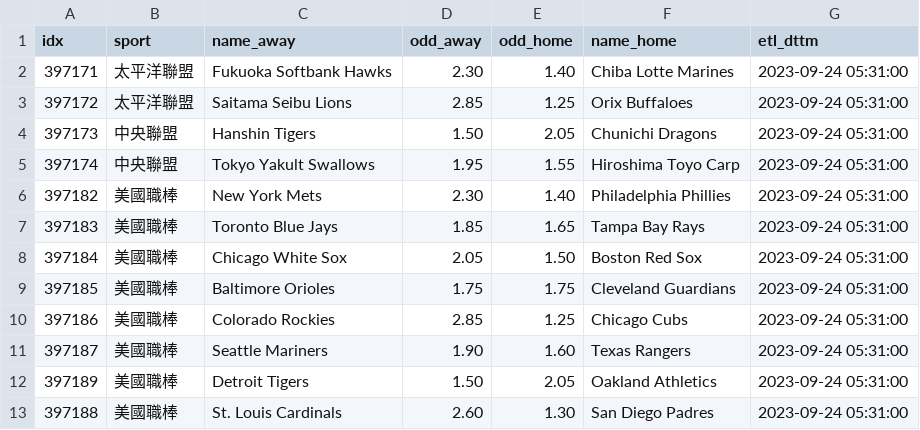
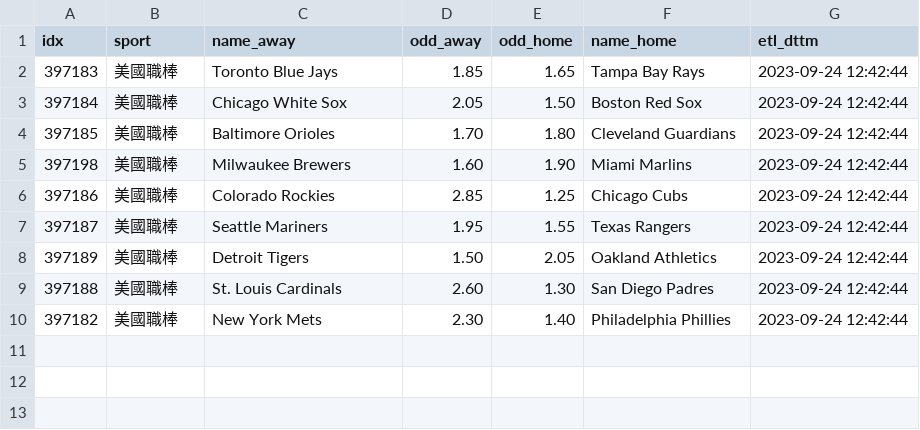
Before and after one commit to achilles0926/tw_sport_lottery, a CSV file: twsl_baseball_odds_new.csv, drawn as a sheet.

```diff
--- a/twsl_baseball_odds_new.csv
+++ b/twsl_baseball_odds_new.csv
@@ -1,13 +1,10 @@
 idx,sport,name_away,odd_away,odd_home,name_home,etl_dttm
-397171,太平洋聯盟,Fukuoka Softbank Hawks,2.30,1.40,Chiba Lotte Marines,2023-09-24 05:31:00
-397172,太平洋聯盟,Saitama Seibu Lions,2.85,1.25,Orix Buffaloes,2023-09-24 05:31:00
-397173,中央聯盟,Hanshin Tigers,1.50,2.05,Chunichi Dragons,2023-09-24 05:31:00
-397174,中央聯盟,Tokyo Yakult Swallows,1.95,1.55,Hiroshima Toyo Carp,2023-09-24 05:31:00
-397182,美國職棒,New York Mets,2.30,1.40,Philadelphia Phillies,2023-09-24 05:31:00
-397183,美國職棒,Toronto Blue Jays,1.85,1.65,Tampa Bay Rays,2023-09-24 05:31:00
-397184,美國職棒,Chicago White Sox,2.05,1.50,Boston Red Sox,2023-09-24 05:31:00
-397185,美國職棒,Baltimore Orioles,1.75,1.75,Cleveland Guardians,2023-09-24 05:31:00
-397186,美國職棒,Colorado Rockies,2.85,1.25,Chicago Cubs,2023-09-24 05:31:00
-397187,美國職棒,Seattle Mariners,1.90,1.60,Texas Rangers,2023-09-24 05:31:00
-397189,美國職棒,Detroit Tigers,1.50,2.05,Oakland Athletics,2023-09-24 05:31:00
-397188,美國職棒,St. Louis Cardinals,2.60,1.30,San Diego Padres,2023-09-24 05:31:00
+397183,美國職棒,Toronto Blue Jays,1.85,1.65,Tampa Bay Rays,2023-09-24 12:42:44
+397184,美國職棒,Chicago White Sox,2.05,1.50,Boston Red Sox,2023-09-24 12:42:44
+397185,美國職棒,Baltimore Orioles,1.70,1.80,Cleveland Guardians,2023-09-24 12:42:44
+397198,美國職棒,Milwaukee Brewers,1.60,1.90,Miami Marlins,2023-09-24 12:42:44
+397186,美國職棒,Colorado Rockies,2.85,1.25,Chicago Cubs,2023-09-24 12:42:44
+397187,美國職棒,Seattle Mariners,1.95,1.55,Texas Rangers,2023-09-24 12:42:44
+397189,美國職棒,Detroit Tigers,1.50,2.05,Oakland Athletics,2023-09-24 12:42:44
+397188,美國職棒,St. Louis Cardinals,2.60,1.30,San Diego Padres,2023-09-24 12:42:44
+397182,美國職棒,New York Mets,2.30,1.40,Philadelphia Phillies,2023-09-24 12:42:44
```
Also changed, not shown: twsl_baseball_odds_backup.csv, twsl_baseball_odds_base.csv.
